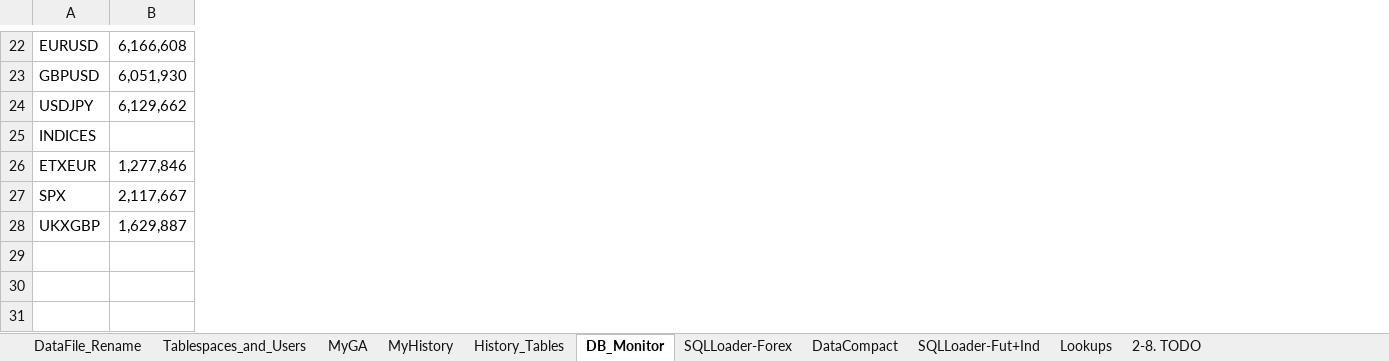
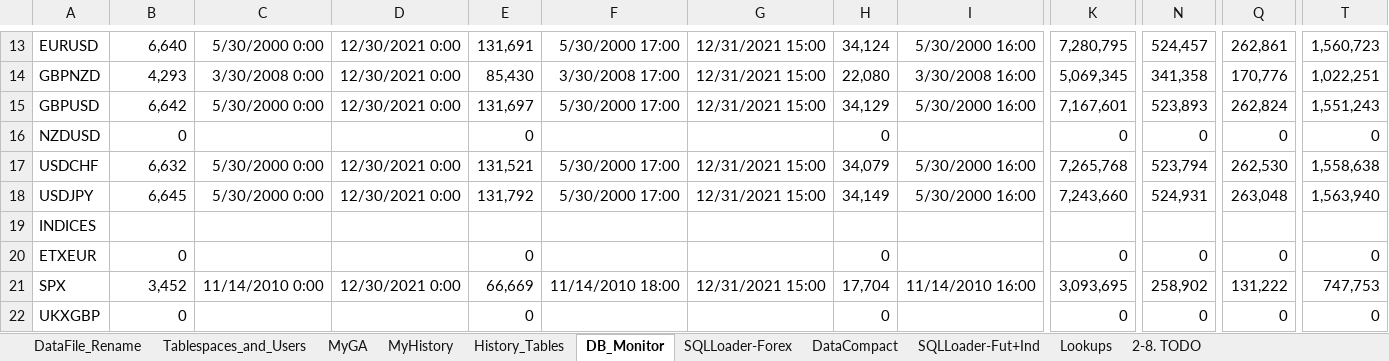
Before and after one commit to gcaglion/AAA, an Excel workbook: AlgoDB/AlgoDB_Management.xlsx, sheet DB_Monitor, drawn as a sheet; only a part is shown, gaps mark what is left out; values as stored, in another font and other column widths than the file's, no borders; addresses are those after the commit; rows hold the shown columns only; the diff covers the shown part only; the diff names each change by its address in the sheet, - before the commit and + after, or states it on an @@ line.

```diff
--- a/AlgoDB/AlgoDB_Management.xlsx (sheet DB_Monitor)
+++ b/AlgoDB/AlgoDB_Management.xlsx (sheet DB_Monitor)
+column C, row 13: 5/30/2000 0:00; row 15: 5/30/2000 0:00; rows 18-21: 5/30/2000 0:00 |  |  | 11/14/2010 0:00
+column D, row 13: 12/30/2021 0:00; row 15: 12/30/2021 0:00; rows 18-21: 12/30/2021 0:00 |  |  | 12/30/2021 0:00
+column E, row 13: 131,691; row 15: 131,697; rows 18-22: 131,792 |  | 0 | 66,669 | 0
+column F, row 13: 5/30/2000 17:00; row 15: 5/30/2000 17:00; rows 18-21: 5/30/2000 17:00 |  |  | 11/14/2010 18:00
+column G, row 13: 12/31/2021 15:00; row 15: 12/31/2021 15:00; rows 18-21: 12/31/2021 15:00 |  |  | 12/31/2021 15:00
+column H, row 13: 34,124; row 15: 34,129; rows 18-22: 34,149 |  | 0 | 17,704 | 0
+column I, row 13: 5/30/2000 16:00; row 15: 5/30/2000 16:00; rows 18-21: 5/30/2000 16:00 |  |  | 11/14/2010 16:00
+column K, row 13: 7,280,795; row 15: 7,167,601; rows 18-22: 7,243,660 |  | 0 | 3,093,695 | 0
+column N, row 13: 524,457; row 15: 523,893; rows 18-22: 524,931 |  | 0 | 258,902 | 0
+column Q, row 13: 262,861; row 15: 262,824; rows 18-22: 263,048 |  | 0 | 131,222 | 0
+column T, row 13: 1,560,723; row 15: 1,551,243; rows 18-22: 1,563,940 |  | 0 | 747,753 | 0
-B13: 6,166,608
+B13: 6,640
+row 14: GBPNZD | 4,293 | 3/30/2008 0:00 | 12/30/2021 0:00 | 85,430 | 3/30/2008 17:00 | 12/31/2021 15:00 | 22,080 | 3/30/2008 16:00 | 5,069,345 | 341,358 | 170,776 | 1,022,251
-B15: 6,051,930
+B15: 6,642
+row 16: NZDUSD | 0 |  |  | 0 |  |  | 0 |  | 0 | 0 | 0 | 0
+row 17: USDCHF | 6,632 | 5/30/2000 0:00 | 12/30/2021 0:00 | 131,521 | 5/30/2000 17:00 | 12/31/2021 15:00 | 34,079 | 5/30/2000 16:00 | 7,265,768 | 523,794 | 262,530 | 1,558,638
-B18: 6,129,662
+B18: 6,645
-B20: 1,277,846
+B20: 0
-B21: 2,117,667
+B21: 3,452
-B22: 1,629,887
+B22: 0
```
Also changed, not shown: 4 added rows, 13 removed rows, 9 added columns, 2 removed columns and 2 edited cells elsewhere in this sheet, sheet History_Tables, sheet SQLLoader-Forex, sheet DataCompact, formulas that keep their value, 54 other files.
